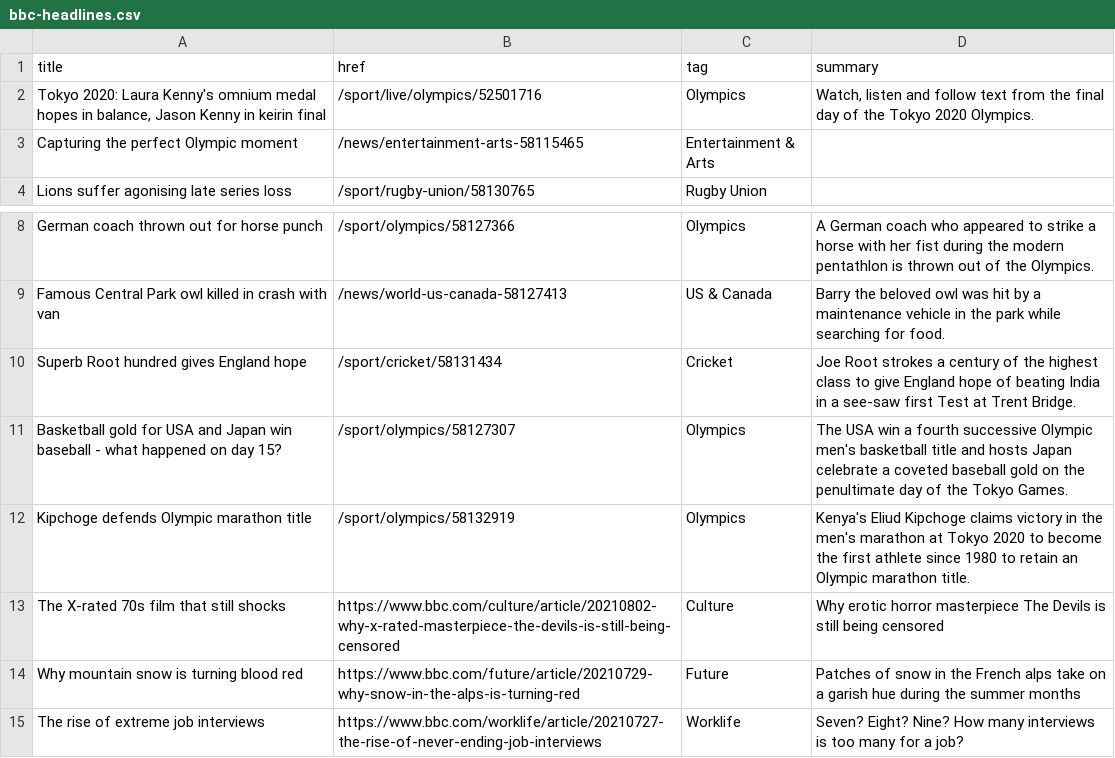
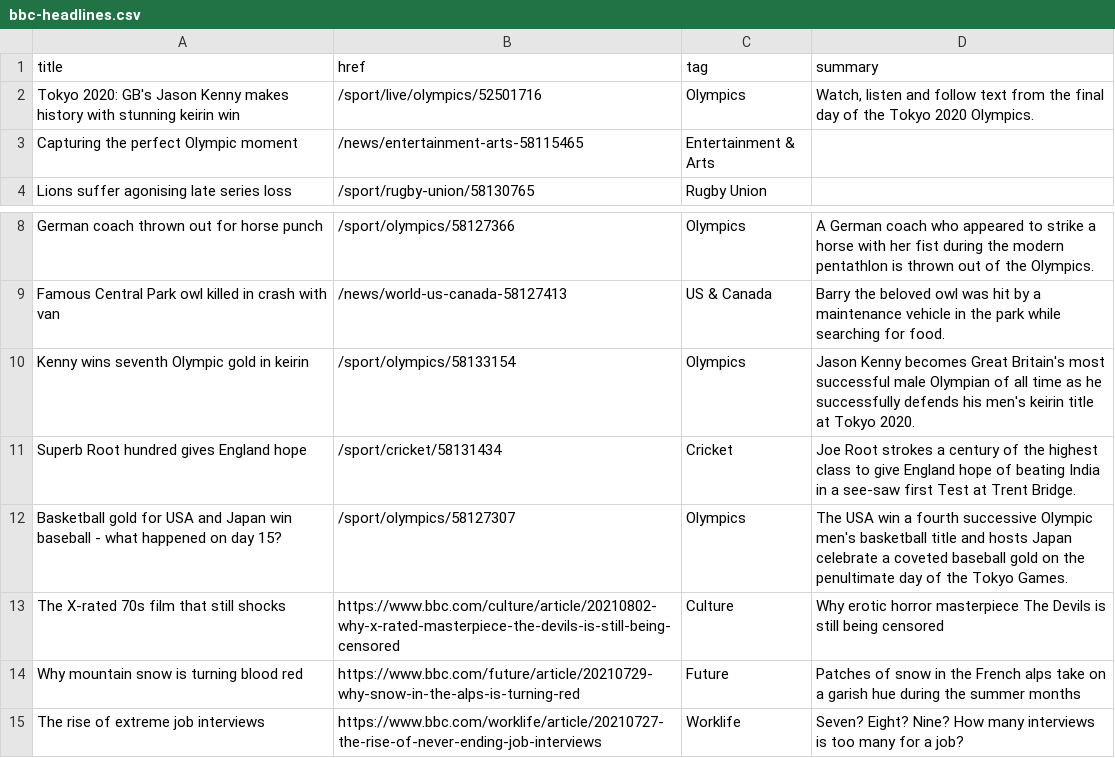
Before and after one commit to jsoma/autoscraper-history, a CSV file: bbc-headlines.csv, drawn as a sheet; only a part is shown, gaps mark what is left out.

```diff
--- a/bbc-headlines.csv
+++ b/bbc-headlines.csv
@@ -1,3 +1,3 @@
 title,href,tag,summary
-"Tokyo 2020: Laura Kenny's omnium medal hopes in balance, Jason Kenny in keirin final",/sport/live/olympics/52501716,Olympics,"Watch, listen and follow text from the final day of the Tokyo 2020 Olympics."
+Tokyo 2020: GB's Jason Kenny makes history with stunning keirin win,/sport/live/olympics/52501716,Olympics,"Watch, listen and follow text from the final day of the Tokyo 2020 Olympics."
 Capturing the perfect Olympic moment,/news/entertainment-arts-58115465,Entertainment & Arts,
@@ -9,5 +9,5 @@ German coach thrown out for horse punch,/sport/olympics/58127366,Olympics,A Germ
 Famous Central Park owl killed in crash with van,/news/world-us-canada-58127413,US & Canada,Barry the beloved owl was hit by a maintenance vehicle in the park while searching for food.
+Kenny wins seventh Olympic gold in keirin,/sport/olympics/58133154,Olympics,Jason Kenny becomes Great Britain's most successful male Olympian of all time as he successfully defends his men's keirin title at Tokyo 2020.
 Superb Root hundred gives England hope,/sport/cricket/58131434,Cricket,Joe Root strokes a century of the highest class to give England hope of beating India in a see-saw first Test at Trent Bridge.
 Basketball gold for USA and Japan win baseball - what happened on day 15?,/sport/olympics/58127307,Olympics,The USA win a fourth successive Olympic men's basketball title and hosts Japan celebrate a coveted baseball gold on the penultimate day of the Tokyo Games.
-Kipchoge defends Olympic marathon title,/sport/olympics/58132919,Olympics,Kenya's Eliud Kipchoge claims victory in the men's marathon at Tokyo 2020 to become the first athlete since 1980 to retain an Olympic marathon title.
 The X-rated 70s film that still shocks,https://www.bbc.com/culture/article/20210802-why-x-rated-masterpiece-the-devils-is-still-being-censored,Culture,Why erotic horror masterpiece The Devils is still being censored
```
